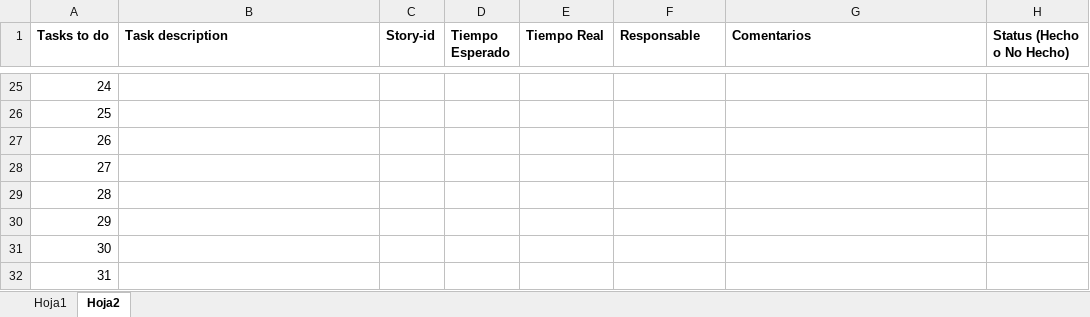
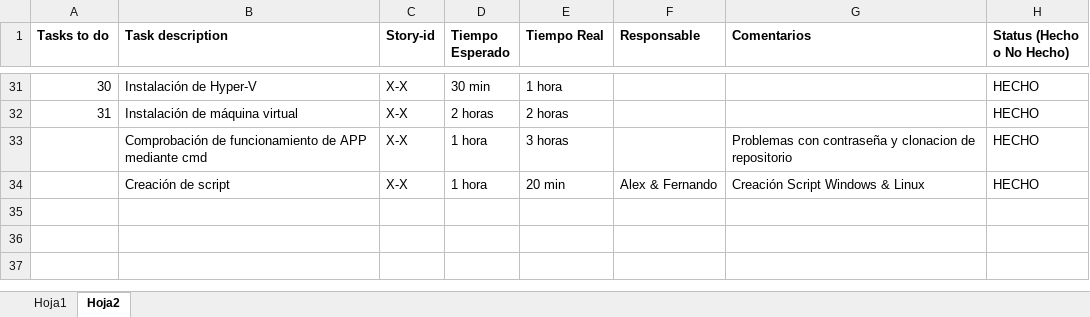
Before and after one commit to ftorrijos/ISO-Xcape, an Excel workbook: Plantilla Tasksv2.xlsx, sheet Hoja2, drawn as a sheet; only a part is shown, gaps mark what is left out; values as stored, in another font and other column widths than the file's, no borders; removed rows and columns are numbered as before the commit, all else as after; the diff covers the shown part only; the diff names each change by its address in the sheet, - before the commit and + after, or states it on an @@ line.

```diff
--- a/Plantilla Tasksv2.xlsx (sheet Hoja2)
+++ b/Plantilla Tasksv2.xlsx (sheet Hoja2)
@@ column A (Tasks to do) renumbered between rows 11 and 34 @@
-B31 (Task description): (empty)
+B31 (Task description): Instalación de Hyper-V
-C31:C34 (Story-id): (empty)
+C31:C34 (Story-id): X-X
-D31 (Tiempo Esperado): (empty)
+D31 (Tiempo Esperado): 30 min
-E31 (Tiempo Real): (empty)
+E31 (Tiempo Real): 1 hora
-H31:H34 (Status (Hecho o No Hecho)): (empty)
+H31:H34 (Status (Hecho o No Hecho)): HECHO
-B32 (Task description): (empty)
+B32 (Task description): Instalación de máquina virtual
-D32 (Tiempo Esperado): (empty)
+D32 (Tiempo Esperado): 2 horas
-E32 (Tiempo Real): (empty)
+E32 (Tiempo Real): 2 horas
-B33 (Task description): (empty)
+B33 (Task description): Comprobación de funcionamiento de APP mediante cmd
-D33:D34 (Tiempo Esperado): (empty)
+D33:D34 (Tiempo Esperado): 1 hora
-E33 (Tiempo Real): (empty)
+E33 (Tiempo Real): 3 horas
-G33 (Comentarios): (empty)
+G33 (Comentarios): Problemas con contraseña y clonacion de repositorio
-B34 (Task description): (empty)
+B34 (Task description): Creación de script
-E34 (Tiempo Real): (empty)
+E34 (Tiempo Real): 20 min
-F34 (Responsable): (empty)
+F34 (Responsable): Alex & Fernando
-G34 (Comentarios): (empty)
+G34 (Comentarios): Creación Script Windows & Linux
-row 29: 28
-row 30: 29
-row 31: 30
-row 32: 31
```
Also changed, not shown: 16 added rows, 10 removed rows and 53 edited cells elsewhere in this sheet, sheet Hoja1, 2 other files.
